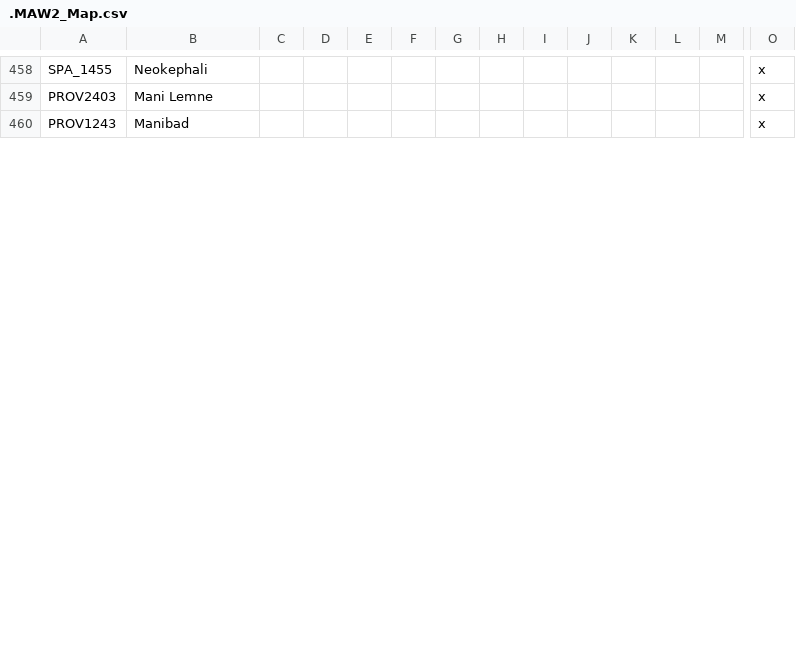
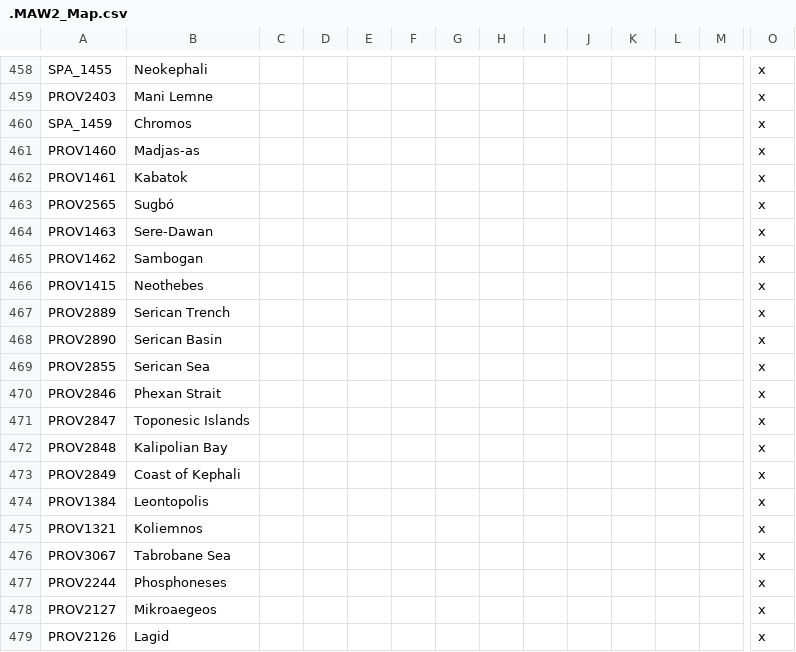
Before and after one commit to The-Question-Asker/MAW2, a CSV file: MAW2/localisation/.MAW2_Map.csv, drawn as a sheet; only a part is shown, gaps mark what is left out; addresses are those after the commit; rows hold the shown columns only; the diff covers the shown part only; the diff names each change by its address in the sheet, - before the commit and + after, or states it on an @@ line.

Commit message:
some stuff renamed

```diff
--- a/MAW2/localisation/.MAW2_Map.csv
+++ b/MAW2/localisation/.MAW2_Map.csv
+row 460: SPA_1459 | Chromos |  |  |  |  |  |  |  |  |  |  |  | x
+row 461: PROV1460 | Madjas-as |  |  |  |  |  |  |  |  |  |  |  | x
+row 462: PROV1461 | Kabatok |  |  |  |  |  |  |  |  |  |  |  | x
+row 463: PROV2565 | Sugbó |  |  |  |  |  |  |  |  |  |  |  | x
+row 464: PROV1463 | Sere-Dawan |  |  |  |  |  |  |  |  |  |  |  | x
-A465: PROV1243
+A465: PROV1462
-B465: Manibad
+B465: Sambogan
+row 466: PROV1415 | Neothebes |  |  |  |  |  |  |  |  |  |  |  | x
+row 467: PROV2889 | Serican Trench |  |  |  |  |  |  |  |  |  |  |  | x
+row 468: PROV2890 | Serican Basin |  |  |  |  |  |  |  |  |  |  |  | x
+row 469: PROV2855 | Serican Sea |  |  |  |  |  |  |  |  |  |  |  | x
+row 470: PROV2846 | Phexan Strait |  |  |  |  |  |  |  |  |  |  |  | x
+row 471: PROV2847 | Toponesic Islands |  |  |  |  |  |  |  |  |  |  |  | x
+row 472: PROV2848 | Kalipolian Bay |  |  |  |  |  |  |  |  |  |  |  | x
+row 473: PROV2849 | Coast of Kephali |  |  |  |  |  |  |  |  |  |  |  | x
+row 474: PROV1384 | Leontopolis |  |  |  |  |  |  |  |  |  |  |  | x
+row 475: PROV1321 | Koliemnos |  |  |  |  |  |  |  |  |  |  |  | x
+row 476: PROV3067 | Tabrobane Sea |  |  |  |  |  |  |  |  |  |  |  | x
+row 477: PROV2244 | Phosphoneses |  |  |  |  |  |  |  |  |  |  |  | x
+row 478: PROV2127 | Mikroaegeos |  |  |  |  |  |  |  |  |  |  |  | x
+row 479: PROV2126 | Lagid |  |  |  |  |  |  |  |  |  |  |  | x
```
Also changed, not shown: 8 added rows and 6 edited cells elsewhere in this file.
